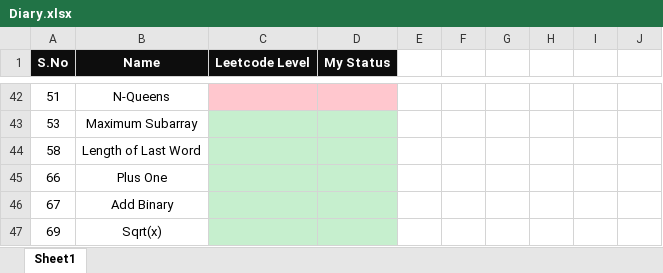
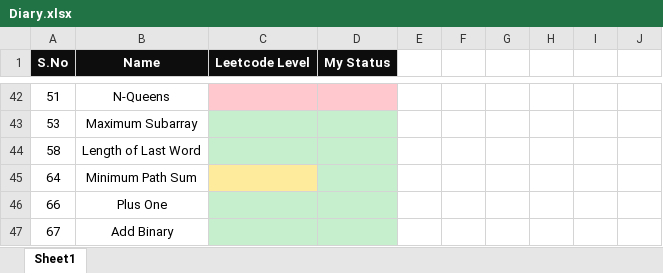
Before and after one commit to K-G-PRAJWAL/Leetcode, an Excel workbook: Diary.xlsx, sheet Sheet1, drawn as a sheet; only a part is shown, gaps mark what is left out; the shorter side is filled out with more unchanged rows; values as stored, in another font and other column widths than the file's, no borders; the diff names each change by its address in the sheet, - before the commit and + after, or states it on an @@ line.

```diff
--- a/Diary.xlsx (sheet Sheet1)
+++ b/Diary.xlsx (sheet Sheet1)
+row 45: 64 | Minimum Path Sum
```
Also changed, not shown: 1 other file.
